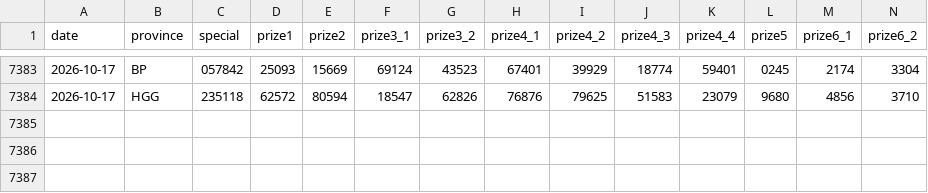
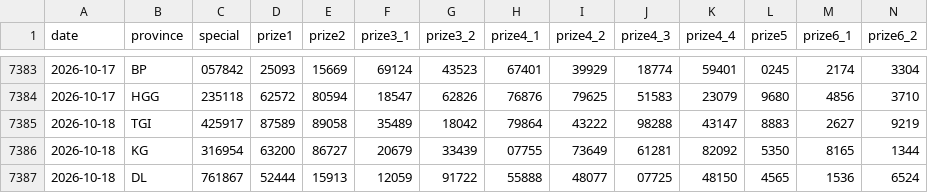
Before and after one commit to t-k-minh/XSMienNam-Analysis, a CSV file: data/xsmn.csv, drawn as a sheet; only a part is shown, gaps mark what is left out; rows hold the shown columns only; the diff names each change by its address in the sheet, - before the commit and + after, or states it on an @@ line.

```diff
--- a/data/xsmn.csv
+++ b/data/xsmn.csv
+row 7385: 2026-10-18 | TGI | 425917 | 87589 | 89058 | 35489 | 18042 | 79864 | 43222 | 98288 | 43147 | 8883 | 2627 | 9219
+row 7386: 2026-10-18 | KG | 316954 | 63200 | 86727 | 20679 | 33439 | 07755 | 73649 | 61281 | 82092 | 5350 | 8165 | 1344
+row 7387: 2026-10-18 | DL | 761867 | 52444 | 15913 | 12059 | 91722 | 55888 | 48077 | 07725 | 48150 | 4565 | 1536 | 6524
```
Also changed, not shown: 5 other files.
